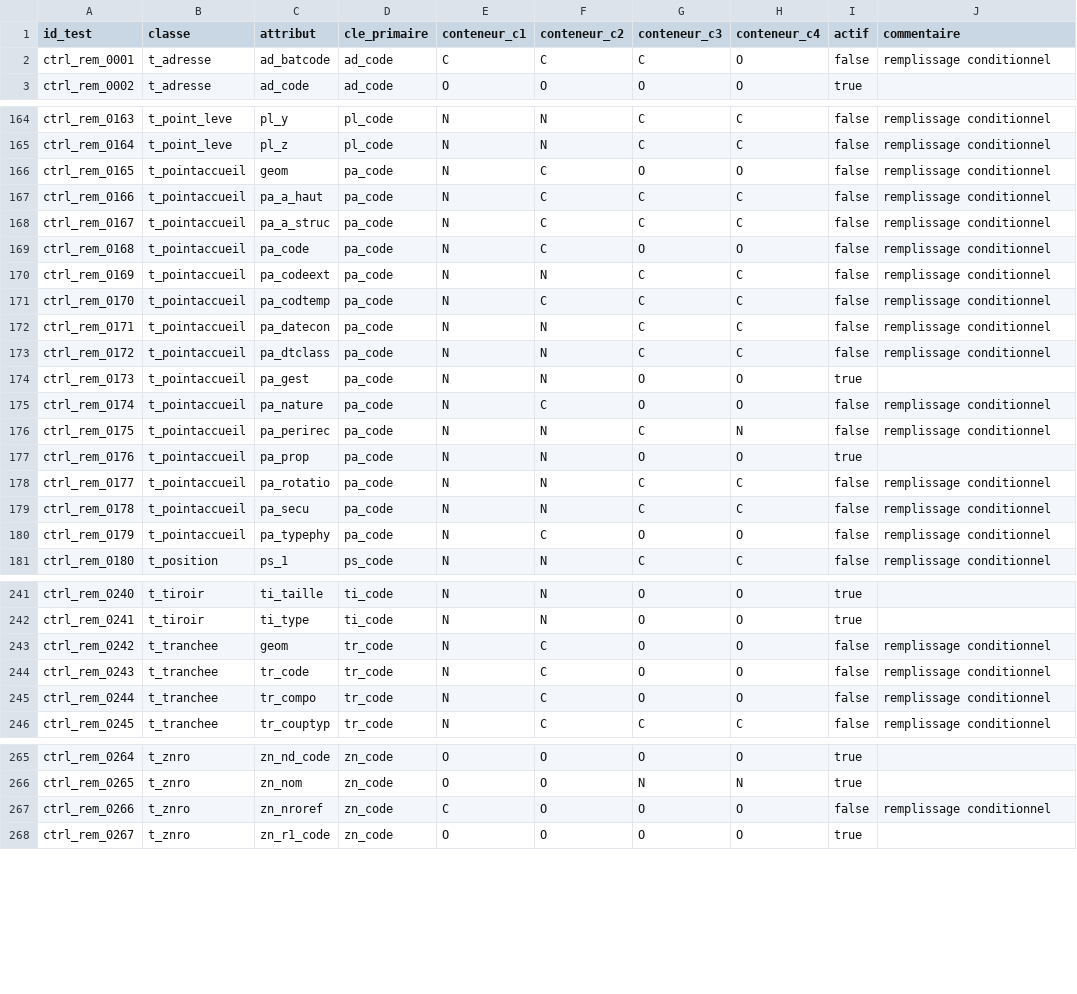
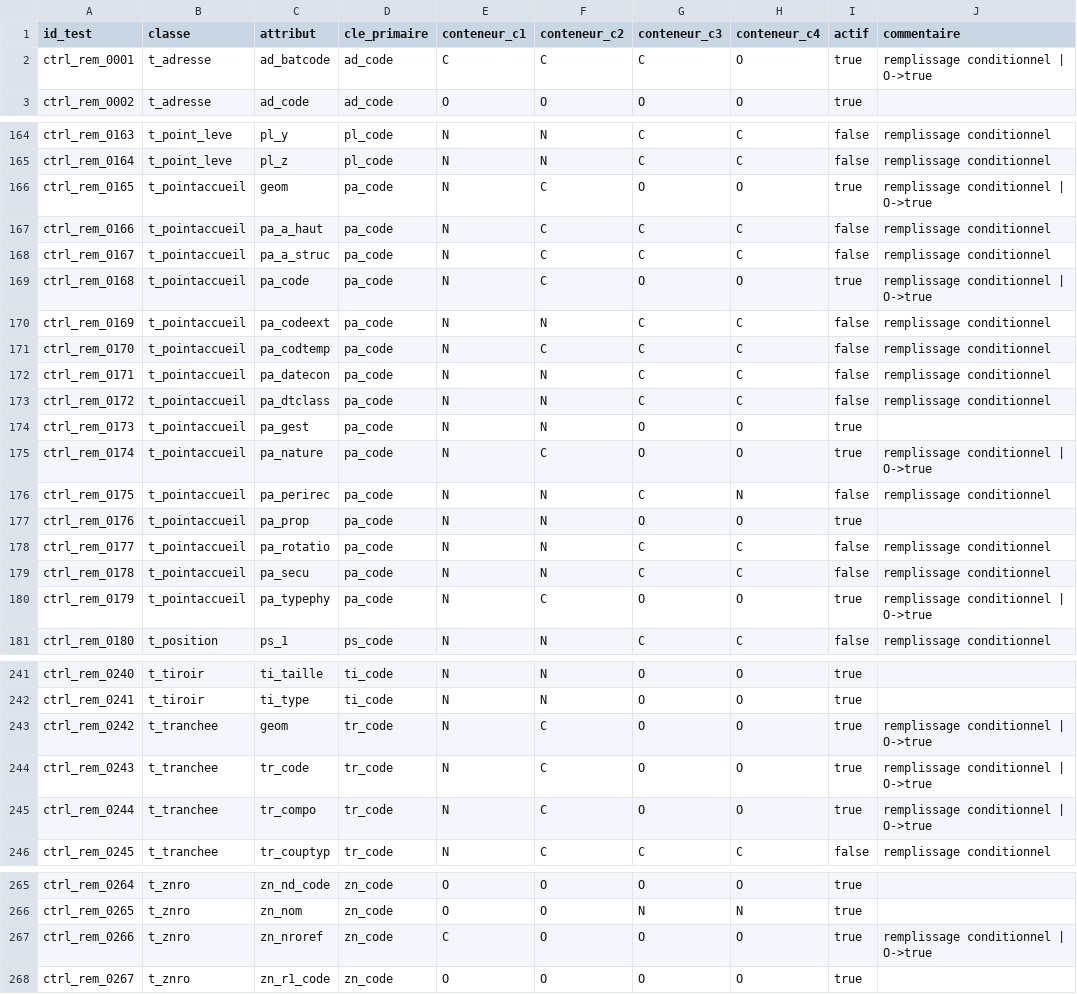
Before and after one commit to vlebert/dbt-grace-thd, a CSV file: seeds/controls/param_ctrl_remplissage.csv, drawn as a sheet; only a part is shown, gaps mark what is left out; the diff covers the shown part only.

Commit message:
Update param_ctrl_remplissage.csv

```diff
--- a/seeds/controls/param_ctrl_remplissage.csv
+++ b/seeds/controls/param_ctrl_remplissage.csv
@@ -1,3 +1,3 @@
 id_test,classe,attribut,cle_primaire,conteneur_c1,conteneur_c2,conteneur_c3,conteneur_c4,actif,commentaire
-ctrl_rem_0001,t_adresse,ad_batcode,ad_code,C,C,C,O,false,remplissage conditionnel
+ctrl_rem_0001,t_adresse,ad_batcode,ad_code,C,C,C,O,true,remplissage conditionnel | O->true
 ctrl_rem_0002,t_adresse,ad_code,ad_code,O,O,O,O,true,
@@ -165,6 +165,6 @@ ctrl_rem_0163,t_point_leve,pl_y,pl_code,N,N,C,C,false,remplissage conditionnel
 ctrl_rem_0164,t_point_leve,pl_z,pl_code,N,N,C,C,false,remplissage conditionnel
-ctrl_rem_0165,t_pointaccueil,geom,pa_code,N,C,O,O,false,remplissage conditionnel
+ctrl_rem_0165,t_pointaccueil,geom,pa_code,N,C,O,O,true,remplissage conditionnel | O->true
 ctrl_rem_0166,t_pointaccueil,pa_a_haut,pa_code,N,C,C,C,false,remplissage conditionnel
 ctrl_rem_0167,t_pointaccueil,pa_a_struc,pa_code,N,C,C,C,false,remplissage conditionnel
-ctrl_rem_0168,t_pointaccueil,pa_code,pa_code,N,C,O,O,false,remplissage conditionnel
+ctrl_rem_0168,t_pointaccueil,pa_code,pa_code,N,C,O,O,true,remplissage conditionnel | O->true
 ctrl_rem_0169,t_pointaccueil,pa_codeext,pa_code,N,N,C,C,false,remplissage conditionnel
@@ -174,3 +174,3 @@ ctrl_rem_0172,t_pointaccueil,pa_dtclass,pa_code,N,N,C,C,false,remplissage condit
 ctrl_rem_0173,t_pointaccueil,pa_gest,pa_code,N,N,O,O,true,
-ctrl_rem_0174,t_pointaccueil,pa_nature,pa_code,N,C,O,O,false,remplissage conditionnel
+ctrl_rem_0174,t_pointaccueil,pa_nature,pa_code,N,C,O,O,true,remplissage conditionnel | O->true
 ctrl_rem_0175,t_pointaccueil,pa_perirec,pa_code,N,N,C,N,false,remplissage conditionnel
@@ -179,3 +179,3 @@ ctrl_rem_0177,t_pointaccueil,pa_rotatio,pa_code,N,N,C,C,false,remplissage condit
 ctrl_rem_0178,t_pointaccueil,pa_secu,pa_code,N,N,C,C,false,remplissage conditionnel
-ctrl_rem_0179,t_pointaccueil,pa_typephy,pa_code,N,C,O,O,false,remplissage conditionnel
+ctrl_rem_0179,t_pointaccueil,pa_typephy,pa_code,N,C,O,O,true,remplissage conditionnel | O->true
 ctrl_rem_0180,t_position,ps_1,ps_code,N,N,C,C,false,remplissage conditionnel
@@ -242,5 +242,5 @@ ctrl_rem_0240,t_tiroir,ti_taille,ti_code,N,N,O,O,true,
 ctrl_rem_0241,t_tiroir,ti_type,ti_code,N,N,O,O,true,
-ctrl_rem_0242,t_tranchee,geom,tr_code,N,C,O,O,false,remplissage conditionnel
-ctrl_rem_0243,t_tranchee,tr_code,tr_code,N,C,O,O,false,remplissage conditionnel
-ctrl_rem_0244,t_tranchee,tr_compo,tr_code,N,C,O,O,false,remplissage conditionnel
+ctrl_rem_0242,t_tranchee,geom,tr_code,N,C,O,O,true,remplissage conditionnel | O->true
+ctrl_rem_0243,t_tranchee,tr_code,tr_code,N,C,O,O,true,remplissage conditionnel | O->true
+ctrl_rem_0244,t_tranchee,tr_compo,tr_code,N,C,O,O,true,remplissage conditionnel | O->true
 ctrl_rem_0245,t_tranchee,tr_couptyp,tr_code,N,C,C,C,false,remplissage conditionnel
@@ -266,3 +266,3 @@ ctrl_rem_0264,t_znro,zn_nd_code,zn_code,O,O,O,O,true,
 ctrl_rem_0265,t_znro,zn_nom,zn_code,O,O,N,N,true,
-ctrl_rem_0266,t_znro,zn_nroref,zn_code,C,O,O,O,false,remplissage conditionnel
+ctrl_rem_0266,t_znro,zn_nroref,zn_code,C,O,O,O,true,remplissage conditionnel | O->true
 ctrl_rem_0267,t_znro,zn_r1_code,zn_code,O,O,O,O,true,
```
Also changed, not shown: 2 edited cells elsewhere in this file.
